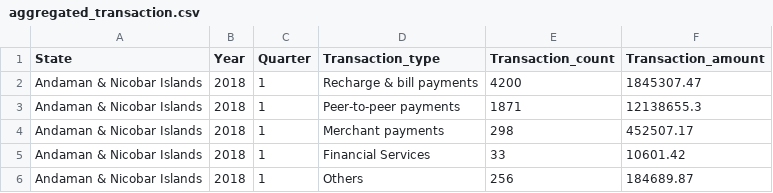
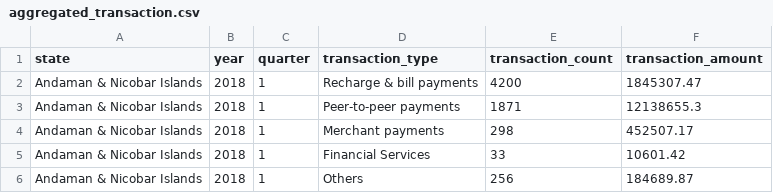
Before and after one commit to snarkeesbanu-saleem/phonepe-transaction-insights, a CSV file: aggregated_transaction.csv, drawn as a sheet; only a part is shown.

Commit message:
Update aggregated_transaction.csv with freshly extracted data

```diff
--- a/aggregated_transaction.csv
+++ b/aggregated_transaction.csv
@@ -1,2 +1,2 @@
-State,Year,Quarter,Transaction_type,Transaction_count,Transaction_amount
+state,year,quarter,transaction_type,transaction_count,transaction_amount
 Andaman & Nicobar Islands,2018,1,Recharge & bill payments,4200,1845307.47
```
